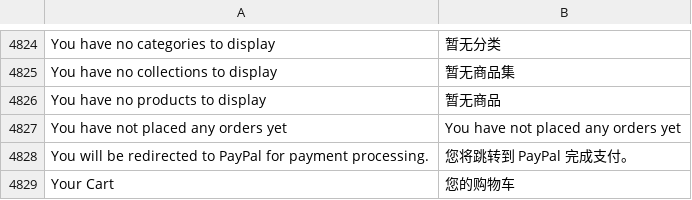
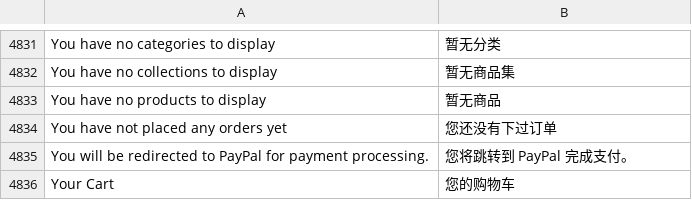
Before and after one commit to nbc111/nbcstore, a CSV file: translations/zh/i18n.csv, drawn as a sheet; only a part is shown, gaps mark what is left out; the diff covers the shown part only.

```diff
--- a/translations/zh/i18n.csv
+++ b/translations/zh/i18n.csv
@@ -4826,3 +4833,3 @@ You have no collections to display,暂无商品集
 You have no products to display,暂无商品
-You have not placed any orders yet,You have not placed any orders yet
+You have not placed any orders yet,您还没有下过订单
 You will be redirected to PayPal for payment processing.,您将跳转到 PayPal 完成支付。
```
Also changed, not shown: 10 added rows and 4 edited cells elsewhere in this file, 13 other files.
